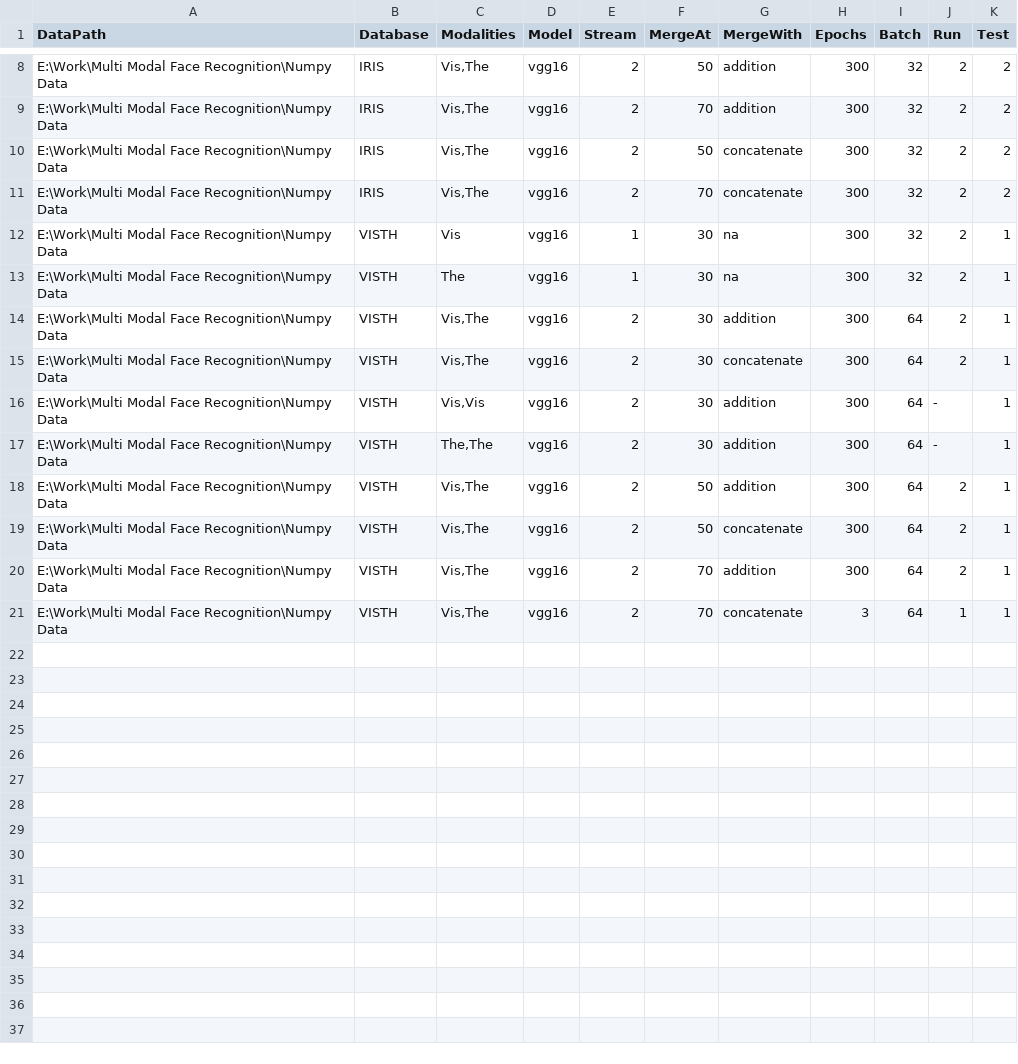
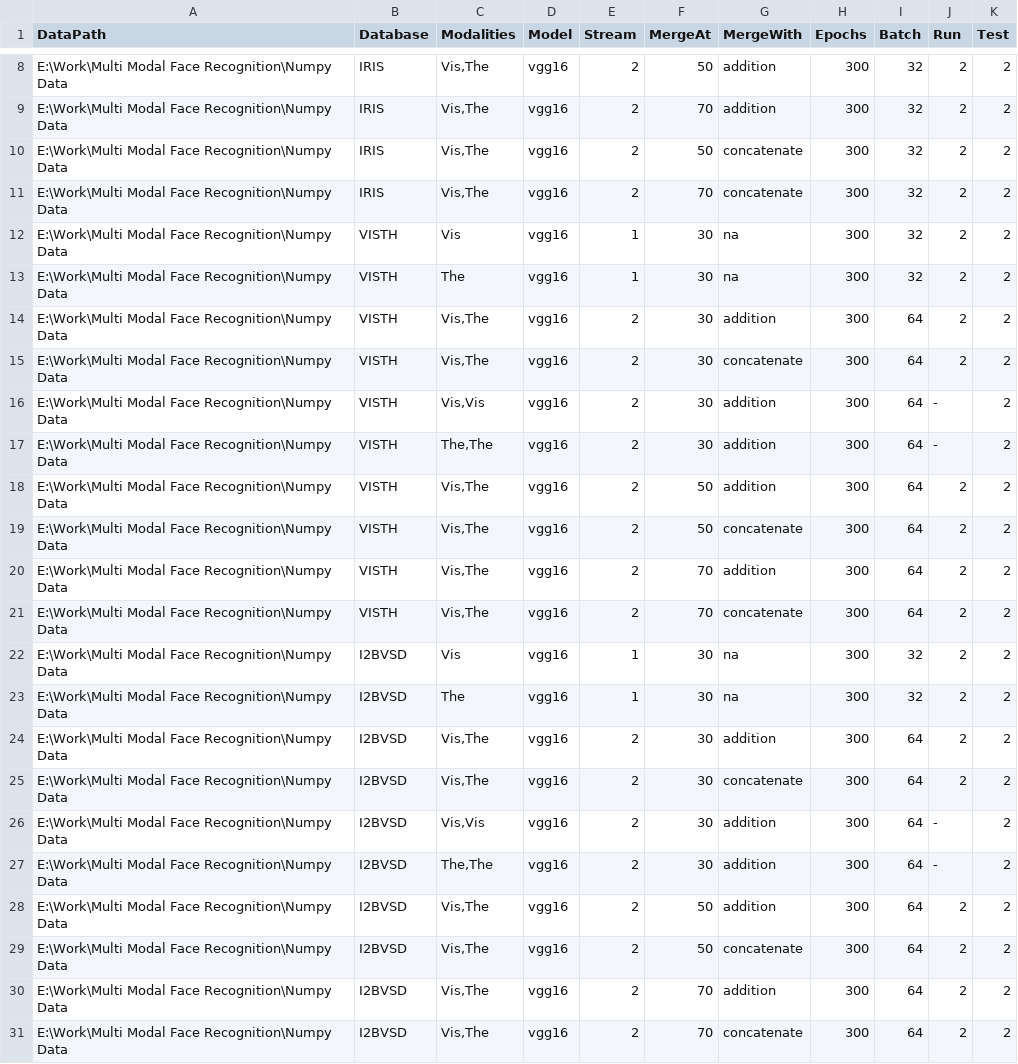
Before and after one commit to CollabAttempt/ForkCNN, a CSV file: Run Networks.csv, drawn as a sheet; only a part is shown, gaps mark what is left out.

```diff
--- a/Run Networks.csv
+++ b/Run Networks.csv
@@ -11,11 +11,21 @@ E:\Work\Multi Modal Face Recognition\Numpy Data,IRIS,"Vis,The",vgg16,2,50,concat
 E:\Work\Multi Modal Face Recognition\Numpy Data,IRIS,"Vis,The",vgg16,2,70,concatenate,300,32,2,2
-E:\Work\Multi Modal Face Recognition\Numpy Data,VISTH,Vis,vgg16,1,30,na,300,32,2,1
-E:\Work\Multi Modal Face Recognition\Numpy Data,VISTH,The,vgg16,1,30,na,300,32,2,1
-E:\Work\Multi Modal Face Recognition\Numpy Data,VISTH,"Vis,The",vgg16,2,30,addition,300,64,2,1
-E:\Work\Multi Modal Face Recognition\Numpy Data,VISTH,"Vis,The",vgg16,2,30,concatenate,300,64,2,1
-E:\Work\Multi Modal Face Recognition\Numpy Data,VISTH,"Vis,Vis",vgg16,2,30,addition,300,64,-,1
-E:\Work\Multi Modal Face Recognition\Numpy Data,VISTH,"The,The",vgg16,2,30,addition,300,64,-,1
-E:\Work\Multi Modal Face Recognition\Numpy Data,VISTH,"Vis,The",vgg16,2,50,addition,300,64,2,1
-E:\Work\Multi Modal Face Recognition\Numpy Data,VISTH,"Vis,The",vgg16,2,50,concatenate,300,64,2,1
-E:\Work\Multi Modal Face Recognition\Numpy Data,VISTH,"Vis,The",vgg16,2,70,addition,300,64,2,1
-E:\Work\Multi Modal Face Recognition\Numpy Data,VISTH,"Vis,The",vgg16,2,70,concatenate,3,64,1,1
+E:\Work\Multi Modal Face Recognition\Numpy Data,VISTH,Vis,vgg16,1,30,na,300,32,2,2
+E:\Work\Multi Modal Face Recognition\Numpy Data,VISTH,The,vgg16,1,30,na,300,32,2,2
+E:\Work\Multi Modal Face Recognition\Numpy Data,VISTH,"Vis,The",vgg16,2,30,addition,300,64,2,2
+E:\Work\Multi Modal Face Recognition\Numpy Data,VISTH,"Vis,The",vgg16,2,30,concatenate,300,64,2,2
+E:\Work\Multi Modal Face Recognition\Numpy Data,VISTH,"Vis,Vis",vgg16,2,30,addition,300,64,-,2
+E:\Work\Multi Modal Face Recognition\Numpy Data,VISTH,"The,The",vgg16,2,30,addition,300,64,-,2
+E:\Work\Multi Modal Face Recognition\Numpy Data,VISTH,"Vis,The",vgg16,2,50,addition,300,64,2,2
+E:\Work\Multi Modal Face Recognition\Numpy Data,VISTH,"Vis,The",vgg16,2,50,concatenate,300,64,2,2
+E:\Work\Multi Modal Face Recognition\Numpy Data,VISTH,"Vis,The",vgg16,2,70,addition,300,64,2,2
+E:\Work\Multi Modal Face Recognition\Numpy Data,VISTH,"Vis,The",vgg16,2,70,concatenate,300,64,2,2
+E:\Work\Multi Modal Face Recognition\Numpy Data,I2BVSD,Vis,vgg16,1,30,na,300,32,2,2
+E:\Work\Multi Modal Face Recognition\Numpy Data,I2BVSD,The,vgg16,1,30,na,300,32,2,2
+E:\Work\Multi Modal Face Recognition\Numpy Data,I2BVSD,"Vis,The",vgg16,2,30,addition,300,64,2,2
+E:\Work\Multi Modal Face Recognition\Numpy Data,I2BVSD,"Vis,The",vgg16,2,30,concatenate,300,64,2,2
+E:\Work\Multi Modal Face Recognition\Numpy Data,I2BVSD,"Vis,Vis",vgg16,2,30,addition,300,64,-,2
+E:\Work\Multi Modal Face Recognition\Numpy Data,I2BVSD,"The,The",vgg16,2,30,addition,300,64,-,2
+E:\Work\Multi Modal Face Recognition\Numpy Data,I2BVSD,"Vis,The",vgg16,2,50,addition,300,64,2,2
+E:\Work\Multi Modal Face Recognition\Numpy Data,I2BVSD,"Vis,The",vgg16,2,50,concatenate,300,64,2,2
+E:\Work\Multi Modal Face Recognition\Numpy Data,I2BVSD,"Vis,The",vgg16,2,70,addition,300,64,2,2
+E:\Work\Multi Modal Face Recognition\Numpy Data,I2BVSD,"Vis,The",vgg16,2,70,concatenate,300,64,2,2
```
Also changed, not shown: 8 other files.
